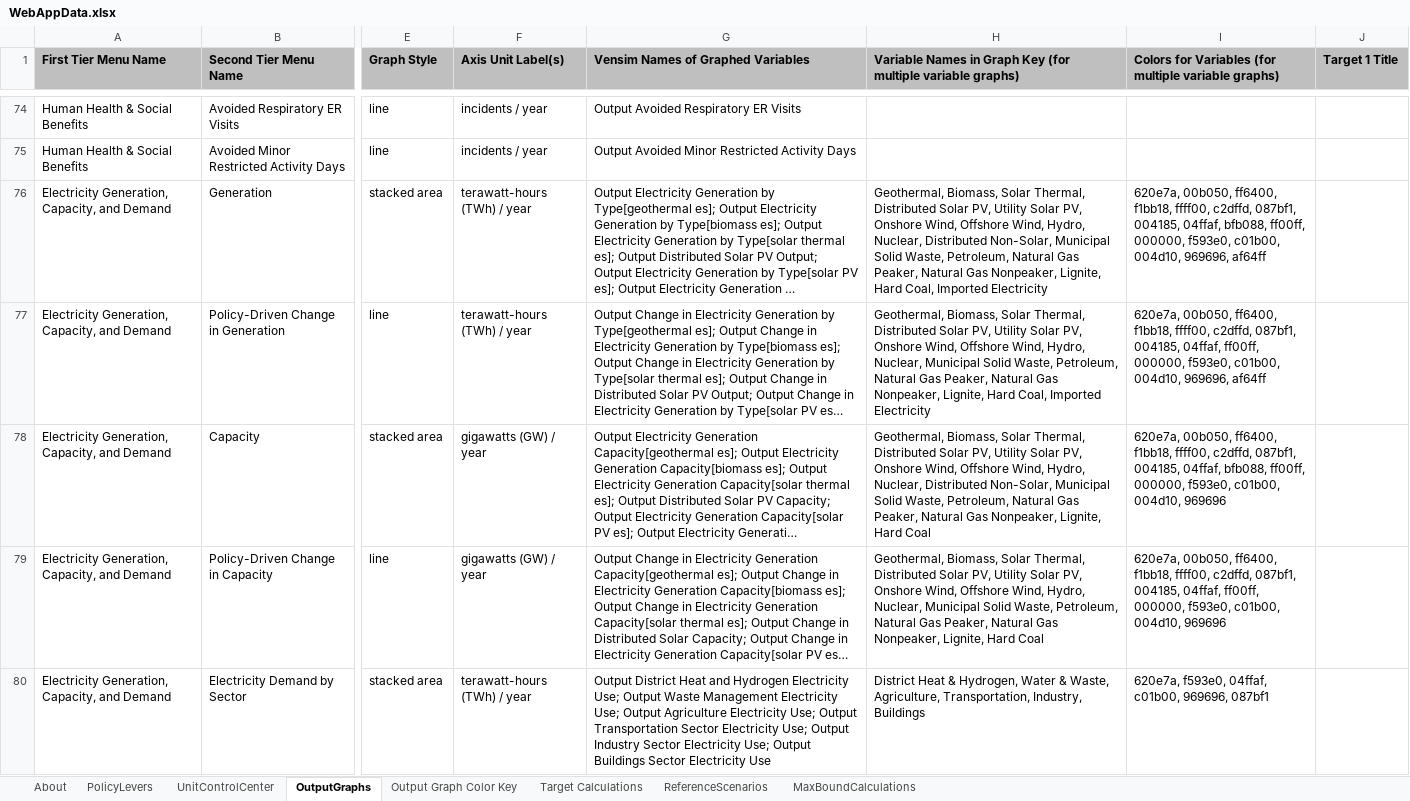
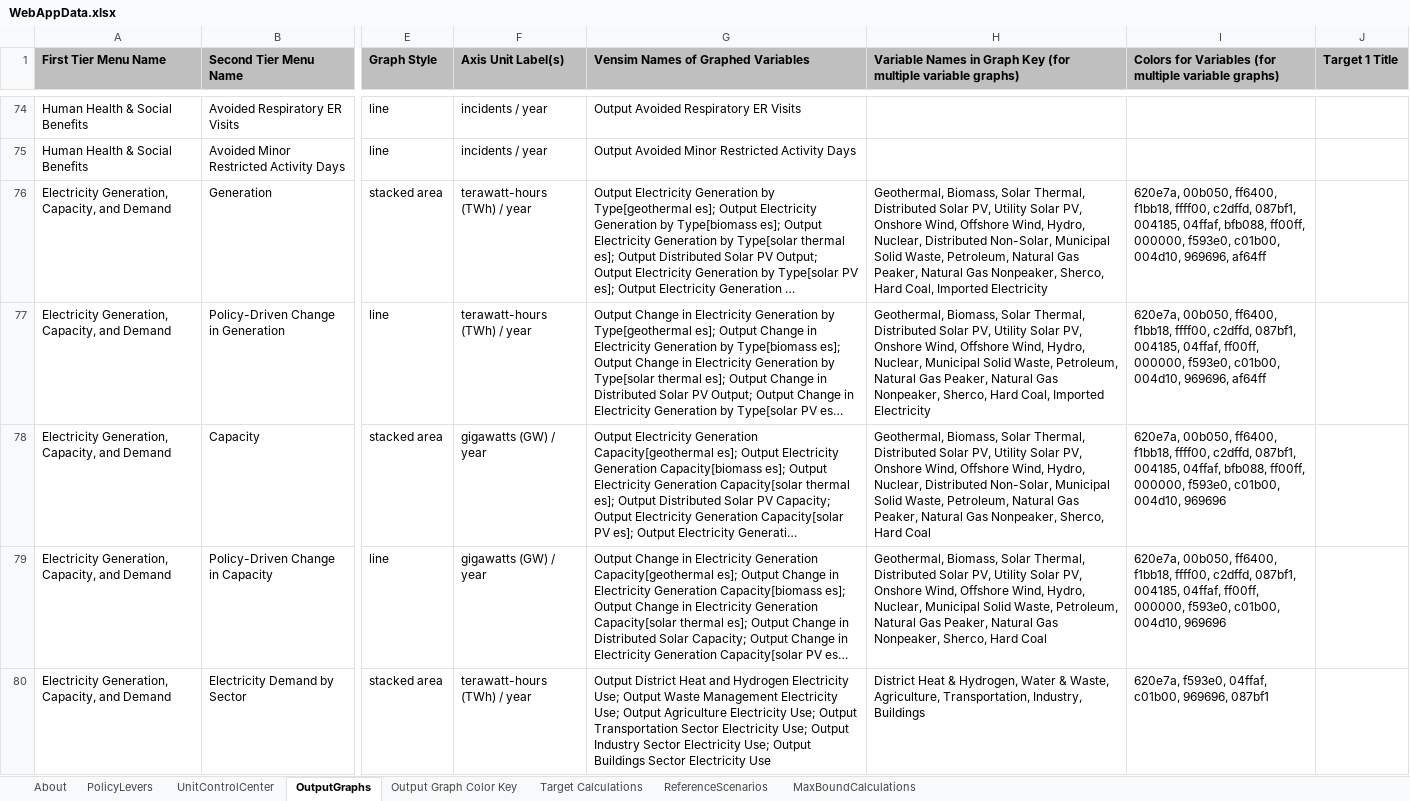
Before and after one commit to EnergyInnovation/eps-minnesota, an Excel workbook: WebAppData.xlsx, sheet OutputGraphs, drawn as a sheet; only a part is shown, gaps mark what is left out; long unchanged cells end in …; values as stored, in another font and other column widths than the file's, no borders; conditional formats not drawn; the diff covers the shown part only; the diff names each change by its address in the sheet, - before the commit and + after, or states it on an @@ line.

Commit message:
Updated to include sherco 1 and 2 in lignite policy, added 1.5 scenario and Fopity schedule

```diff
--- a/WebAppData.xlsx (sheet OutputGraphs)
+++ b/WebAppData.xlsx (sheet OutputGraphs)
-H76: …Gas Nonpeaker, Lignite, Hard Coal,…
+H76: …Gas Nonpeaker, Sherco, Hard Coal,…
-H77: …Gas Nonpeaker, Lignite, Hard Coal,…
+H77: …Gas Nonpeaker, Sherco, Hard Coal,…
-H78: …Gas Nonpeaker, Lignite, Hard Coal
+H78: …Gas Nonpeaker, Sherco, Hard Coal
-H79: …Gas Nonpeaker, Lignite, Hard Coal
+H79: …Gas Nonpeaker, Sherco, Hard Coal
```
Also changed, not shown: 5 edited cells elsewhere in this sheet, sheet PolicyLevers, 9 other files.
